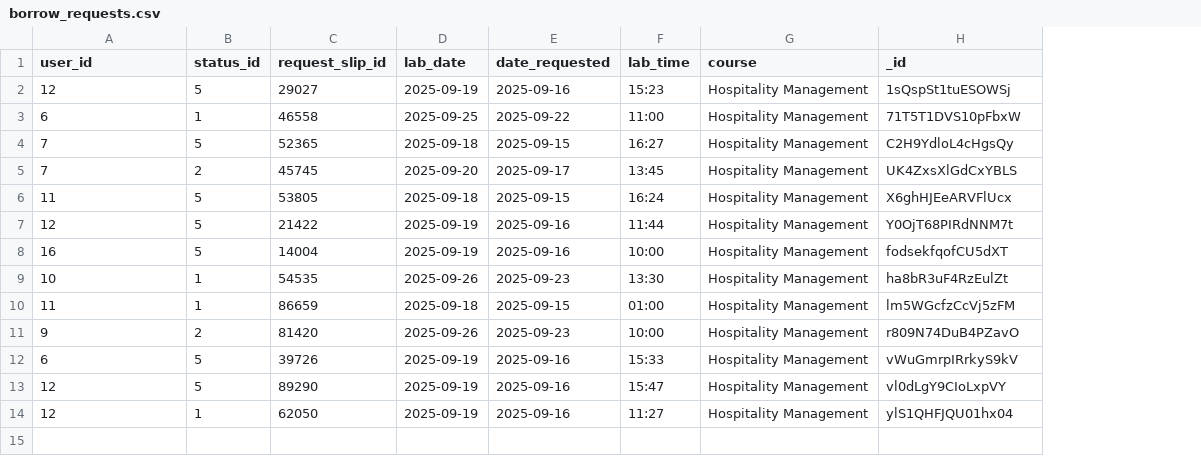
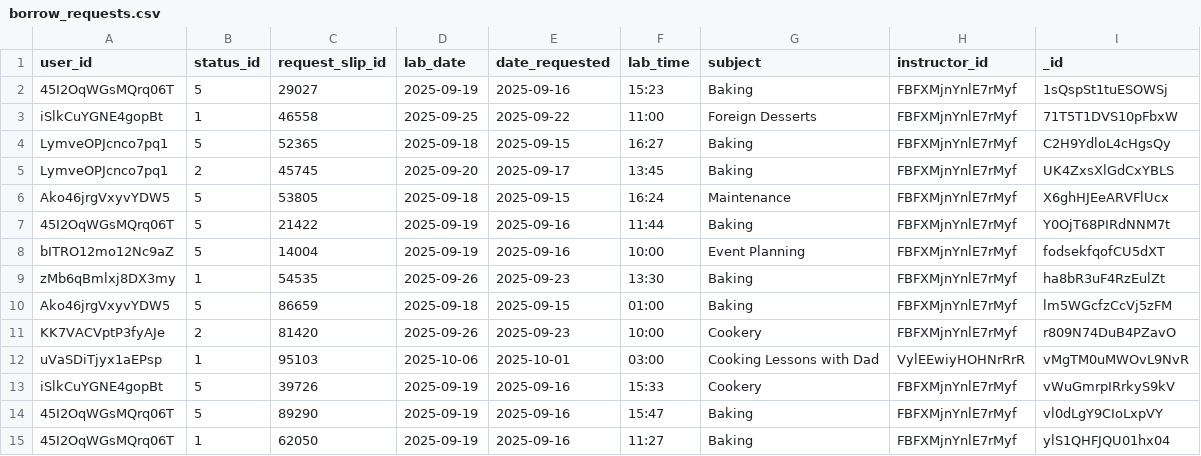
Before and after one commit to kang1Oh/hmbs_system, a CSV file: csv_files/borrow_requests.csv, drawn as a sheet; removed rows and columns are numbered as before the commit, all else as after; the diff names each change by its address in the sheet, - before the commit and + after, or states it on an @@ line.

```diff
--- a/csv_files/borrow_requests.csv
+++ b/csv_files/borrow_requests.csv
-column G (course), rows 2-14: all Hospitality Management
+column G (subject), rows 2-11: Baking | Foreign Desserts | Baking | Baking | Maintenance | Baking | Event Planning | Baking | Baking | Cookery; rows 13-15: Cookery | Baking | Baking
+column H (instructor_id), rows 2-11: all FBFXMjnYnlE7rMyf; rows 13-15: all FBFXMjnYnlE7rMyf
-A2 (user_id): 12
+A2 (user_id): 45I2OqWGsMQrq06T
-A3 (user_id): 6
+A3 (user_id): iSlkCuYGNE4gopBt
-A4:A5 (user_id): 7
+A4:A5 (user_id): LymveOPJcnco7pq1
-A6 (user_id): 11
+A6 (user_id): Ako46jrgVxyvYDW5
-A7 (user_id): 12
+A7 (user_id): 45I2OqWGsMQrq06T
-A8 (user_id): 16
+A8 (user_id): bITRO12mo12Nc9aZ
-A9 (user_id): 10
+A9 (user_id): zMb6qBmlxj8DX3my
-A10 (user_id): 11
+A10 (user_id): Ako46jrgVxyvYDW5
-B10 (status_id): 1
+B10 (status_id): 5
-A11 (user_id): 9
+A11 (user_id): KK7VACVptP3fyAJe
+row 12: uVaSDiTjyx1aEPsp | 1 | 95103 | 2025-10-06 | 2025-10-01 | 03:00 | Cooking Lessons with Dad | VylEEwiyHOHNrRrR | vMgTM0uMWOvL9NvR
-A13 (user_id): 6
+A13 (user_id): iSlkCuYGNE4gopBt
-A14:A15 (user_id): 12
+A14:A15 (user_id): 45I2OqWGsMQrq06T
```
Also changed, not shown: csv_files/borrow_items.csv, csv_files/groups.csv, 35 other files.
